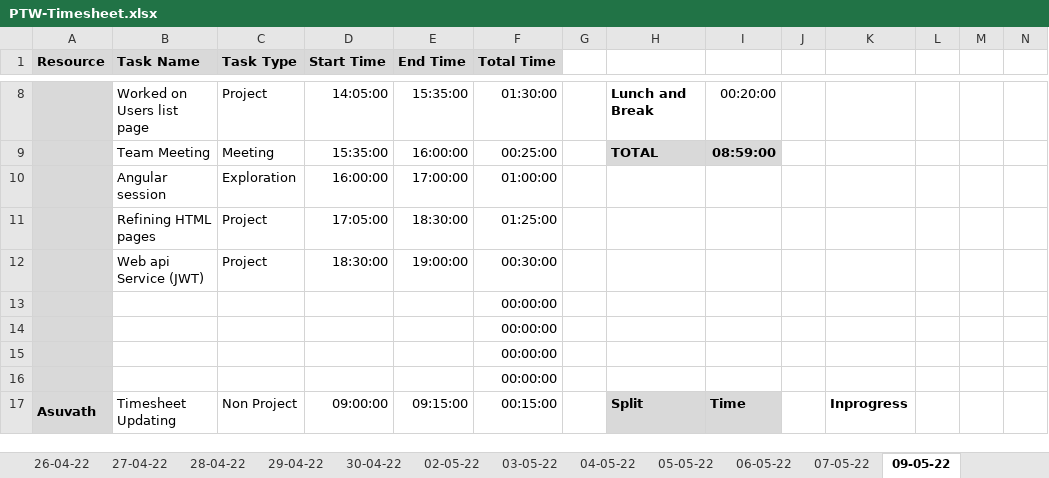
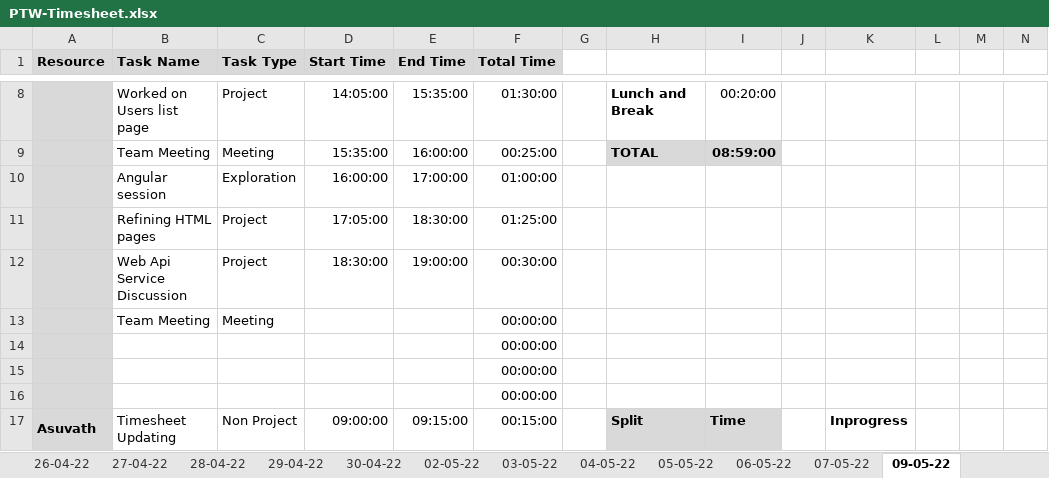
Before and after one commit to TEAM-EUPHORIA/TEAM-EUPHORIA-TMS, an Excel workbook: Process/Timesheet/PTW-Timesheet.xlsx, sheet 09-05-22, drawn as a sheet; only a part is shown, gaps mark what is left out; values as stored, in another font and other column widths than the file's, no borders; conditional formats not drawn; removed rows and columns are numbered as before the commit, all else as after; rows hold the shown columns only; the diff names each change by its address in the sheet, - before the commit and + after, or states it on an @@ line.

Commit message:
Timesheet Updated

```diff
--- a/Process/Timesheet/PTW-Timesheet.xlsx (sheet 09-05-22)
+++ b/Process/Timesheet/PTW-Timesheet.xlsx (sheet 09-05-22)
-B12 (Task Name): Web api Service (JWT)
+B12 (Task Name): Web Api Service Discussion
-row 13:  |  |  |  |  | 00:00:00
+row 13:  | Team Meeting | Meeting |  |  | 00:00:00
```
